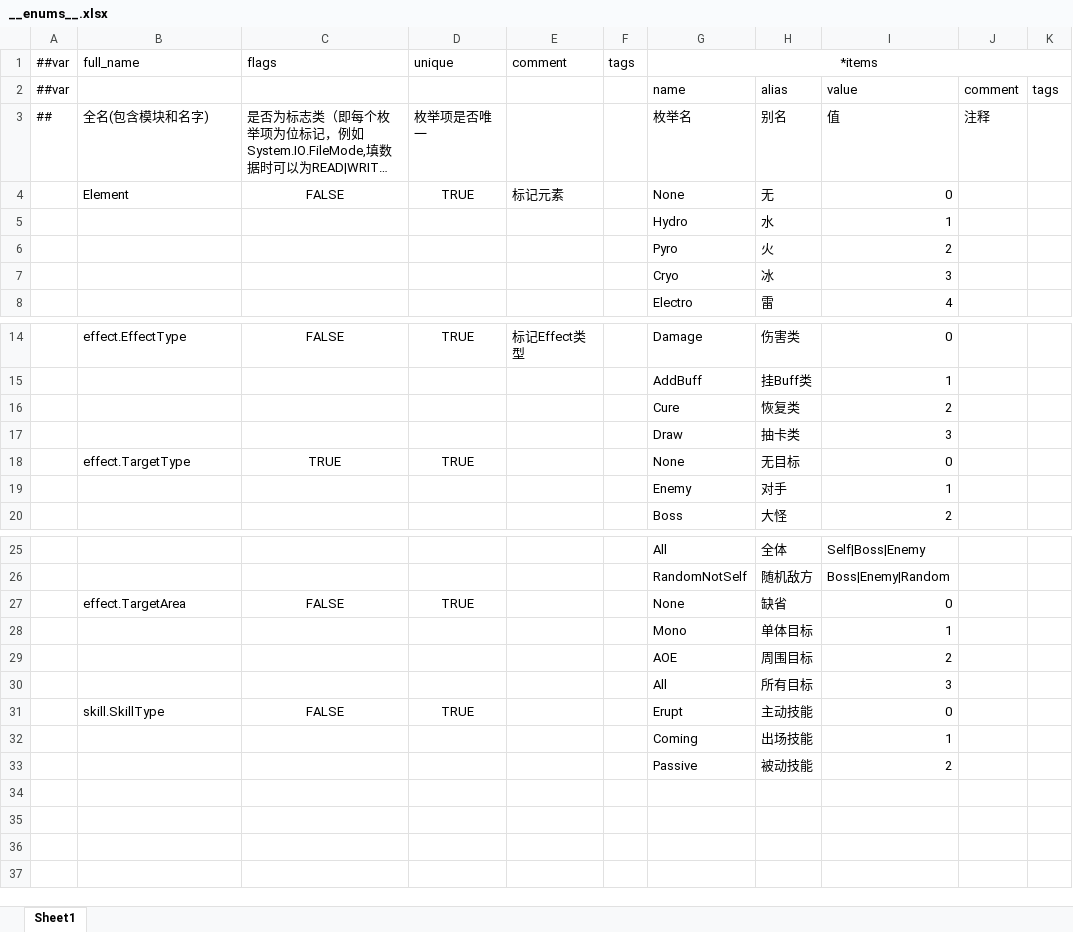
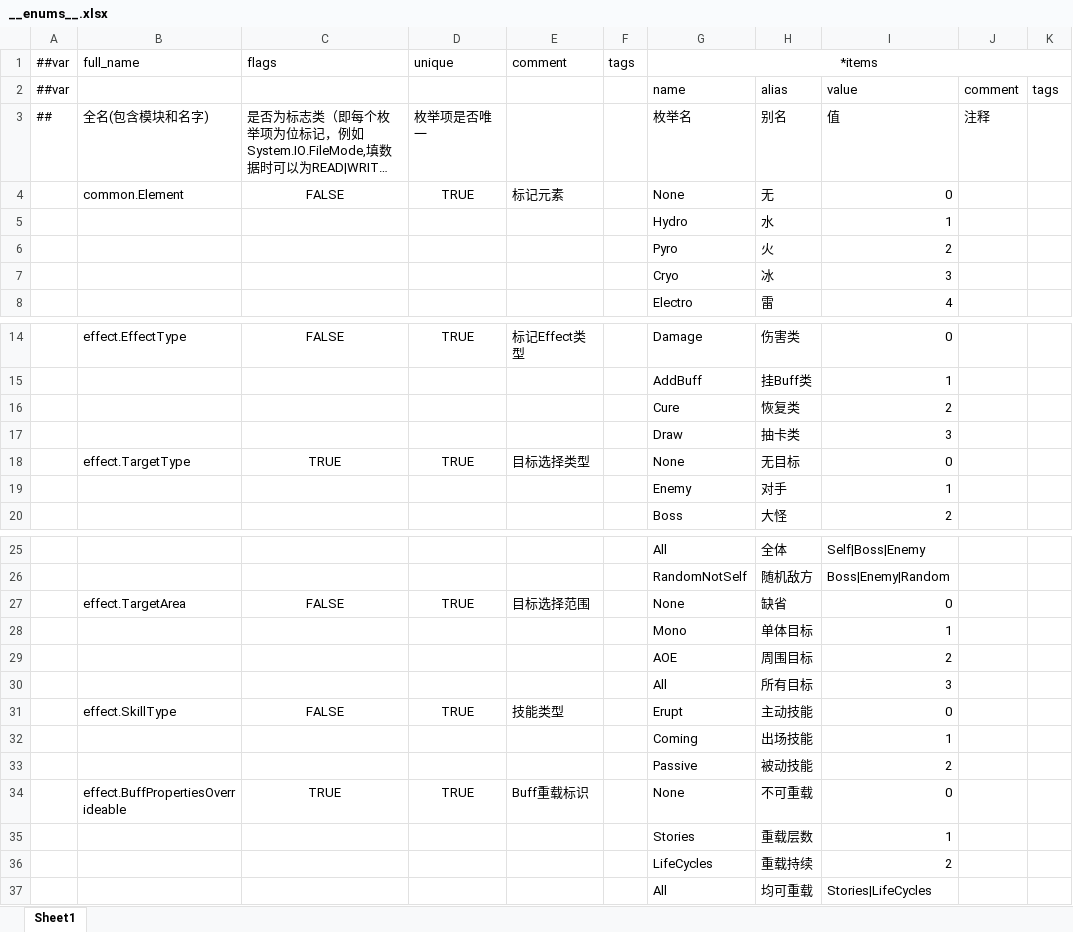
Before and after one commit to genpai-impact/genpai, an Excel workbook: Luban/Configs/Datas/__enums__.xlsx, sheet Sheet1, drawn as a sheet; only a part is shown, gaps mark what is left out; long unchanged cells end in …; values as stored, in another font and other column widths than the file's, no borders; the diff names each change by its address in the sheet, - before the commit and + after, or states it on an @@ line.

```diff
--- a/Luban/Configs/Datas/__enums__.xlsx (sheet Sheet1)
+++ b/Luban/Configs/Datas/__enums__.xlsx (sheet Sheet1)
-B4 (full_name): Element
+B4 (full_name): common.Element
-E18 (comment): (empty)
+E18 (comment): 目标选择类型
-E27 (comment): (empty)
+E27 (comment): 目标选择范围
-B31 (full_name): skill.SkillType
+B31 (full_name): effect.SkillType
-E31 (comment): (empty)
+E31 (comment): 技能类型
+row 34:  | effect.BuffPropertiesOverrideable | TRUE | TRUE | Buff重载标识 |  | None | 不可重载 | 0
+row 35:  |  |  |  |  |  | Stories | 重载层数 | 1
+row 36:  |  |  |  |  |  | LifeCycles | 重载持续 | 2
+row 37:  |  |  |  |  |  | All | 均可重载 | Stories|LifeCycles
```
Also changed, not shown: Luban/Configs/Datas/CardDatas/SpellCards.xlsx, Luban/Configs/Datas/CardDatas/UnitCards.xlsx, 22 other files.
